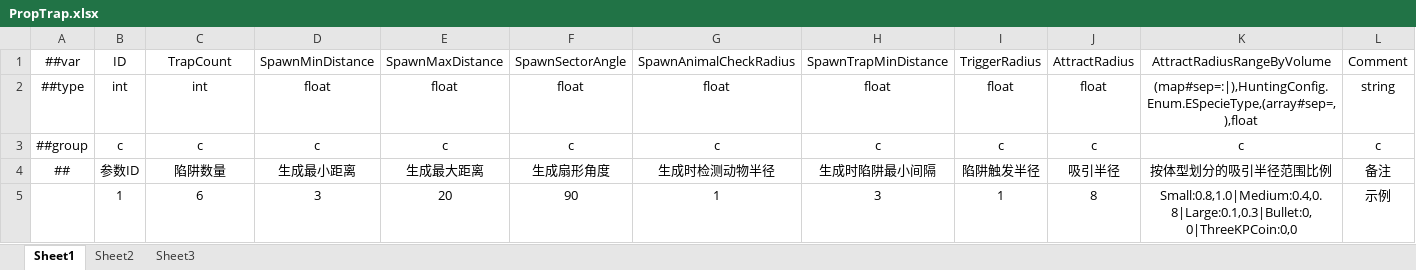
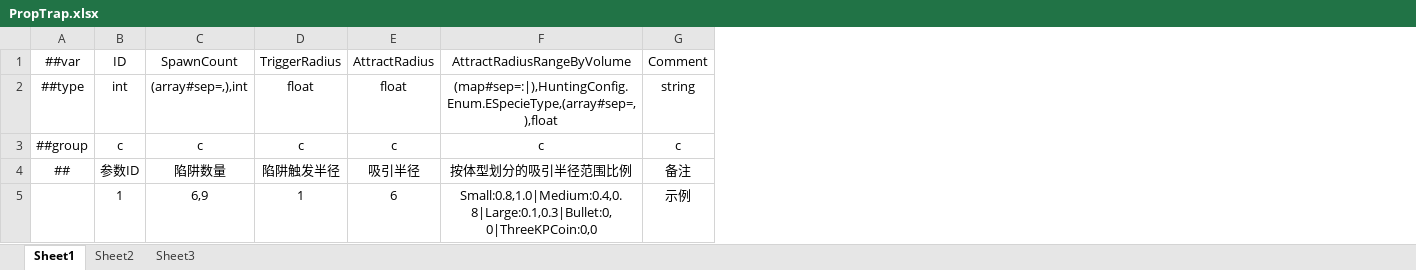
Before and after one commit to greenballyjq/HuntingConfig, an Excel workbook: Datas/PropTrap.xlsx, sheet Sheet1, drawn as a sheet; values as stored, in another font and other column widths than the file's, no borders; removed rows and columns are numbered as before the commit, all else as after; the diff names each change by its address in the sheet, - before the commit and + after, or states it on an @@ line.

```diff
--- a/Datas/PropTrap.xlsx (sheet Sheet1)
+++ b/Datas/PropTrap.xlsx (sheet Sheet1)
-column D, rows 1-5: SpawnMinDistance | float | c | 生成最小距离 | 3
-column E, rows 1-5: SpawnMaxDistance | float | c | 生成最大距离 | 20
-column F, rows 1-5: SpawnSectorAngle | float | c | 生成扇形角度 | 90
-column G, rows 1-5: SpawnAnimalCheckRadius | float | c | 生成时检测动物半径 | 1
-column H, rows 1-5: SpawnTrapMinDistance | float | c | 生成时陷阱最小间隔 | 3
-C1: TrapCount
+C1: SpawnCount
-C2: int
+C2: (array#sep=,),int
-C5: 6
+C5: 6,9
-E5: 8
+E5: 6
```
Also changed, not shown: Datas/Map.xlsx, Datas/Quest.xlsx, 14 other files.
